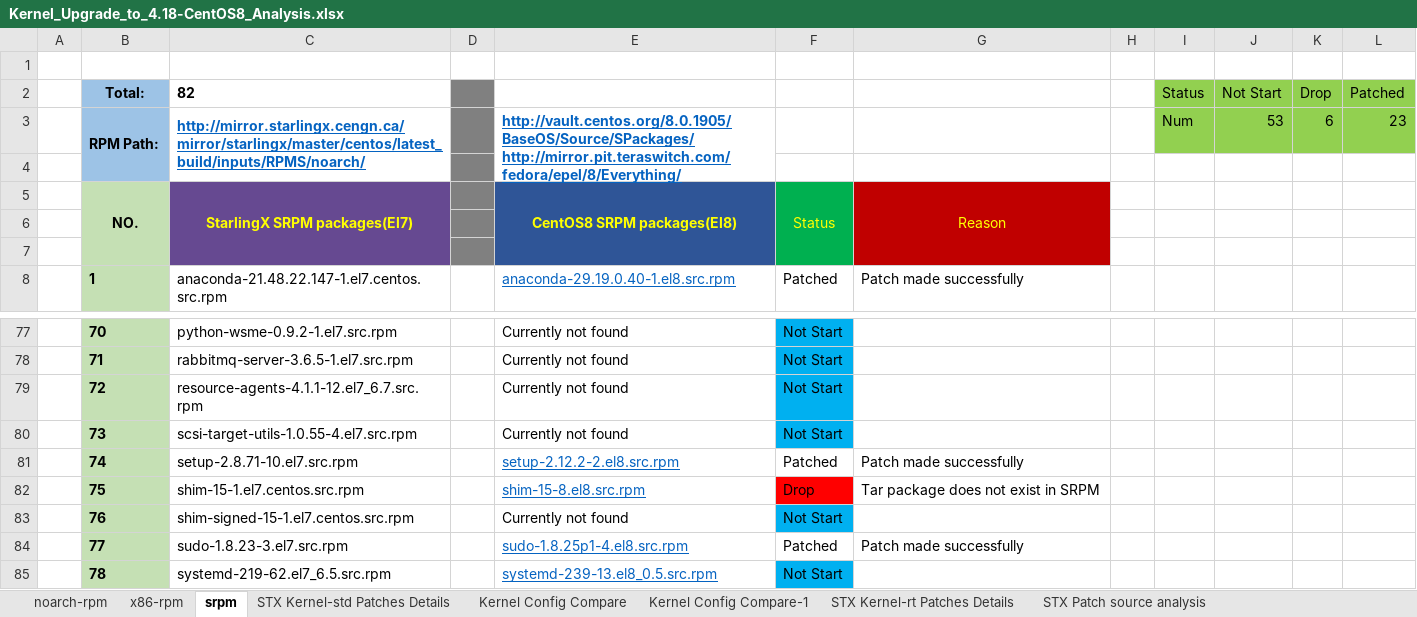
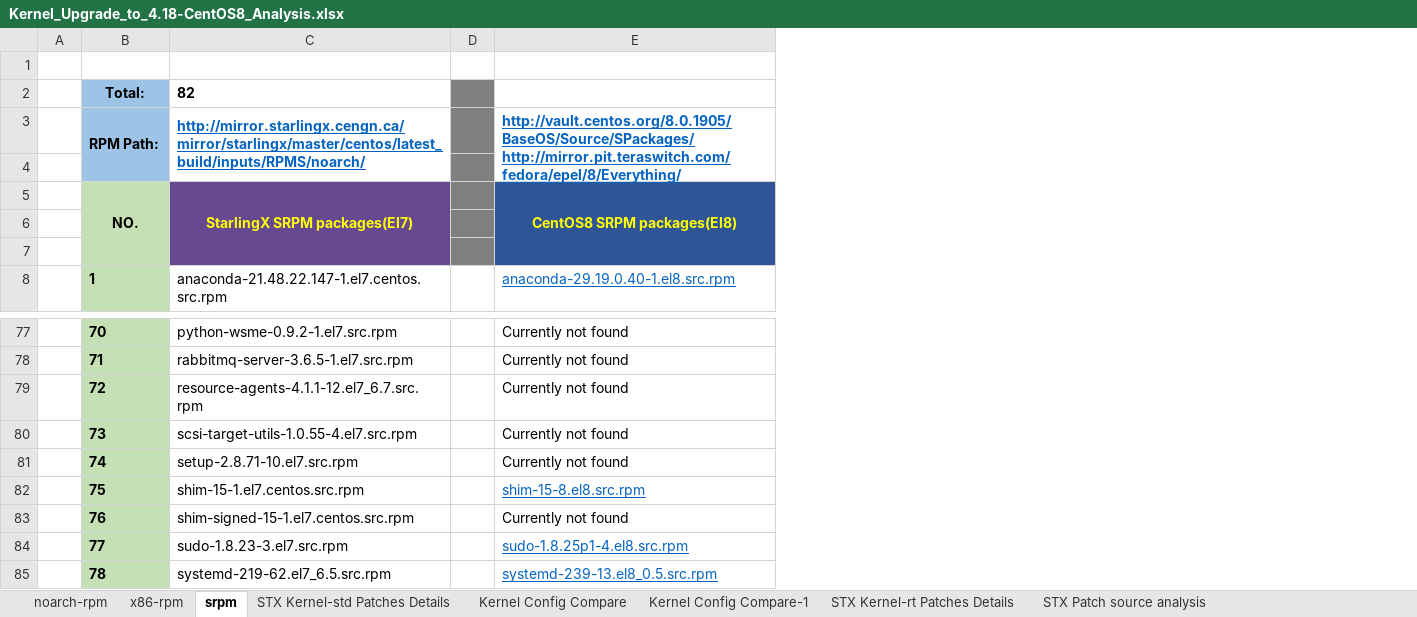
Before and after one commit to StarlingX-Neusoft/Centos8, an Excel workbook: Kernel_Upgrade_to_4.18-CentOS8_Analysis.xlsx, sheet srpm, drawn as a sheet; only a part is shown, gaps mark what is left out; values as stored, in another font and other column widths than the file's, no borders; the diff names each change by its address in the sheet, - before the commit and + after, or states it on an @@ line.

Commit message:
Add files via upload

```diff
--- a/Kernel_Upgrade_to_4.18-CentOS8_Analysis.xlsx (sheet srpm)
+++ b/Kernel_Upgrade_to_4.18-CentOS8_Analysis.xlsx (sheet srpm)
-column F, rows 5-8: Status |  |  | Patched; rows 77-85: Not Start | Not Start | Not Start | Not Start | Patched | Drop | Not Start | Patched | Not Start
-column G, rows 5-8: Reason |  |  | Patch made successfully; rows 81-84: Patch made successfully | Tar package does not exist in SRPM |  | Patch made successfully
-column H, empty
-column I, rows 2-3: Status | Num
-column J, rows 2-3: Not Start | 53
-column K, rows 2-3: Drop | 6
-column L, rows 2-3: Patched | 23
-E81: setup-2.12.2-2.el8.src.rpm
+E81: Currently not found
@@ E81 underline: on → off, text colour: #0563C1 → black @@
```
Also changed, not shown: sheet STX Kernel-std Patches Details.
